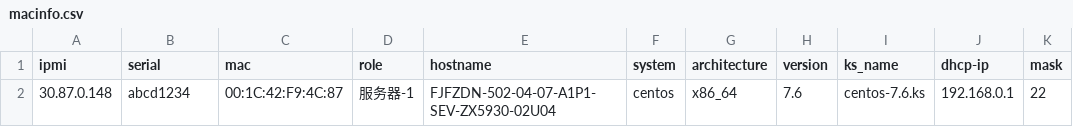
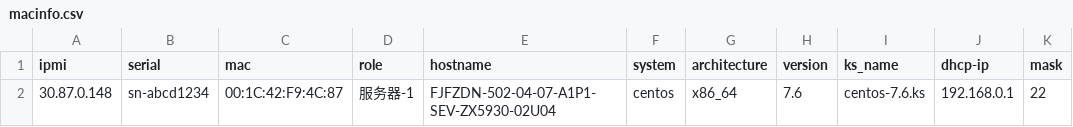
Before and after one commit to hellowjko/myipxe, a CSV file: macinfo.csv, drawn as a sheet.

Commit message:
Add files via upload

```diff
--- a/macinfo.csv
+++ b/macinfo.csv
@@ -1,2 +1,2 @@
 ipmi,serial,mac,role,hostname,system,architecture,version,ks_name,dhcp-ip,mask
-30.87.0.148,abcd1234,00:1C:42:F9:4C:87,服务器-1,FJFZDN-502-04-07-A1P1-SEV-ZX5930-02U04,centos,x86_64,7.6,centos-7.6.ks,192.168.0.1,22
+30.87.0.148,sn-abcd1234,00:1C:42:F9:4C:87,服务器-1,FJFZDN-502-04-07-A1P1-SEV-ZX5930-02U04,centos,x86_64,7.6,centos-7.6.ks,192.168.0.1,22
```
